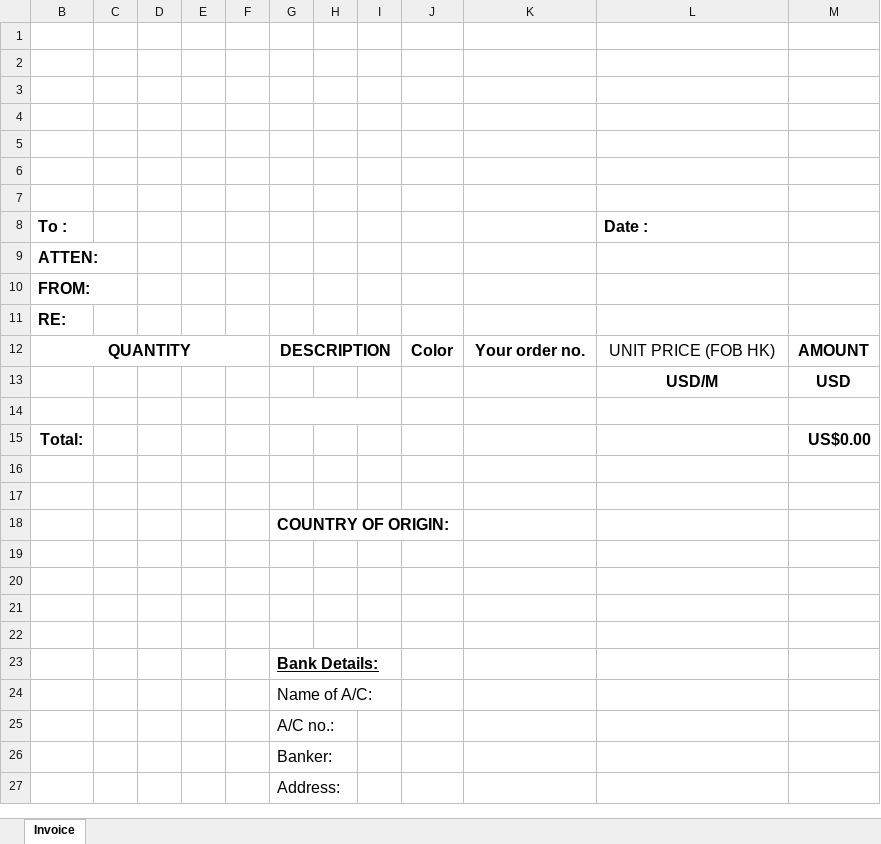
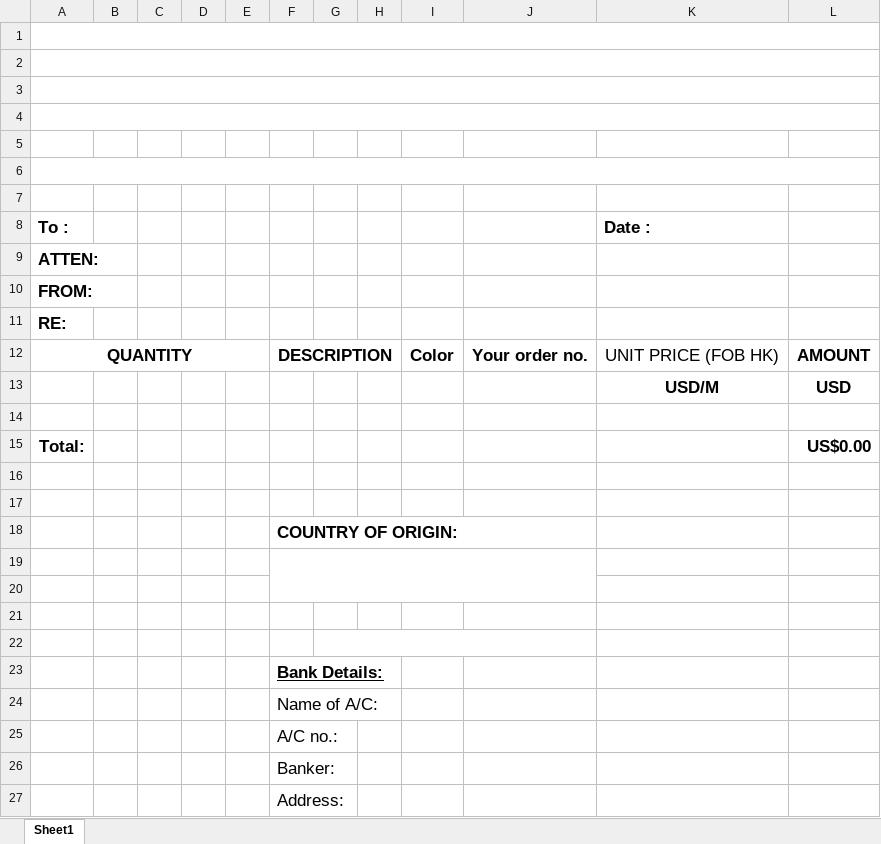
Before and after one commit to cntam/highablePrint, an Excel workbook: template/invoiceTem7.xlsx, sheet Sheet1, drawn as a sheet; only a part is shown; values as stored, in another font and other column widths than the file's, no borders; removed rows and columns are numbered as before the commit, all else as after; the diff covers the shown part only; the diff names each change by its address in the sheet, - before the commit and + after, or states it on an @@ line.

```diff
--- a/template/invoiceTem7.xlsx (sheet Sheet1)
+++ b/template/invoiceTem7.xlsx (sheet Sheet1)
-sheet tab: Invoice
+sheet tab: Sheet1
+column B, empty
-column F, empty
+column G, empty
-column I, empty
+A1:L1 merged
+A2:L2 merged
+A3:L3 merged
+A4:L4 merged
+A6:L6 merged
@@ A8:A12 text size: larger @@
@@ K8 text size: larger @@
@@ F12 text size: larger @@
@@ I12:L12 text size: larger @@
@@ K13:L13 text size: larger @@
-G14:I14 merged
@@ A15 text size: larger @@
@@ L15 text size: larger @@
@@ F18 text size: larger @@
+F19:J20 merged
@@ F23:F27 text size: larger @@
```
Also changed, not shown: cell formats elsewhere in this sheet, formulas that keep their value, hidden cells, template/invoiceTem12.xlsx, template/packinglisttem12.xlsx, 5 other files.
